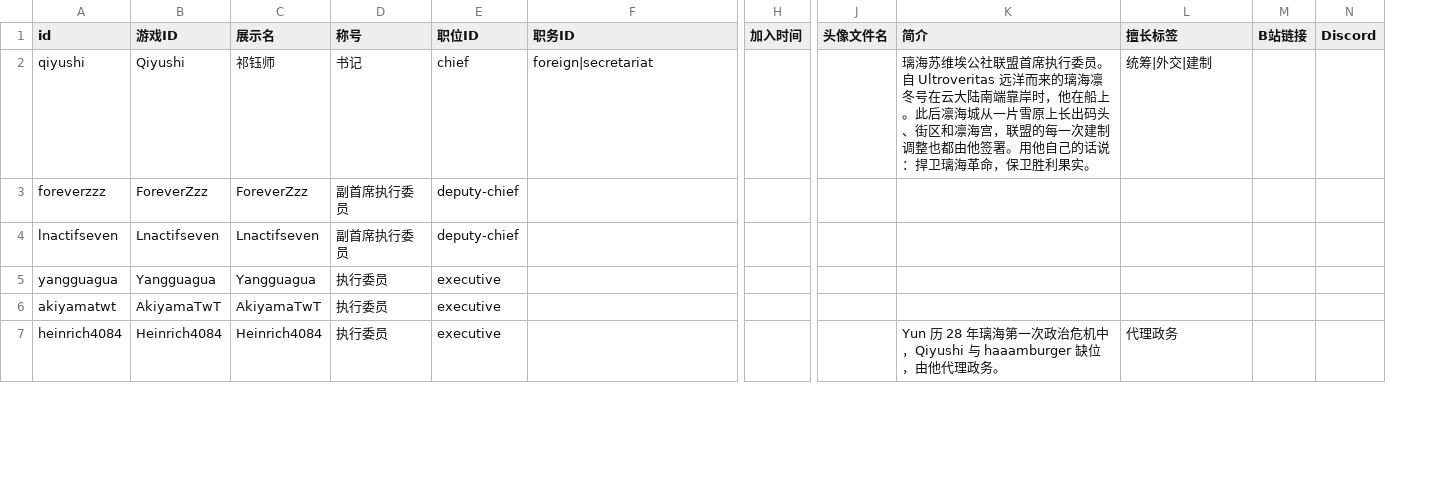
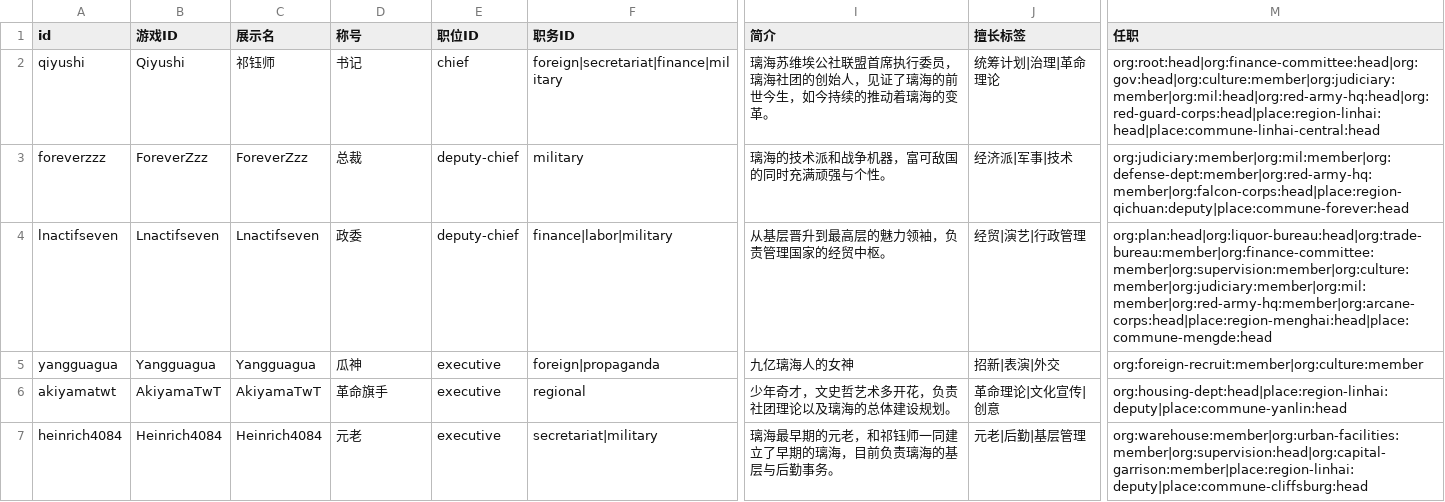
Before and after one commit to longyiyi1314/lihai-simmc, a CSV file: 录入模板/06-完整成员名录.csv, drawn as a sheet; only a part is shown, gaps mark what is left out; removed rows and columns are numbered as before the commit, all else as after; the diff covers the shown part only; the diff names each change by its address in the sheet, - before the commit and + after, or states it on an @@ line.

Commit message:
refactor: 数据层重构——places 合并地名 + appointments 统一任职 + portfolios 改名
- regions⊕territories 合并为 data/places.json（37 节点：行政级别 tier + 聚落规模 settlement 双正交属性；16 重叠合并、8 独有降 locality、5 独有 settlement:null）
- members 任职边表化 appointments[]（消除 orgIds/regionIds 与 memberIds/headMemberIds 双写，91 条边无丢失）；title→honorific、roleIds→portfolioIds；删 avatar/contacts/joinedAt 死字段
- roles.json→portfolios.json（删 leadMemberId、加 orgIds 牵头机构）；organizations.json 纯树化
- site.capital→capitalPlaceId、删 territoryGranted/territoryTotal；lore region.id→placeId（锚点 region-commune-mengde/region-commune-border），删除 normPlace 模糊匹配
- schema/loadData 重写：校验收敛为 3 组 14 项（补 rank.limit 名额、树 DFS 环检测、lore 外键）；membersOfRank/loreOfPlace 等新 API + memberIds/headMemberIds 兼容视图（Phase A 迁组件后移除）
- README/录入模板同步新口径；附 scripts/migrate-data.mjs 与 .refactor-report.md 迁移对照报告
- 验证：build 40 页 exit 0、URL 全不变、1249 引用 0 死链、dist 旧字段残留 0

```diff
--- a/录入模板/06-完整成员名录.csv
+++ b/录入模板/06-完整成员名录.csv
-column H (加入时间), empty
-column J (头像文件名), empty
-column M (B站链接), empty
-column N (Discord), empty
+column M (任职), rows 2-7: org:root:head|org:finance-committee:head|org:gov:head|org:culture:member|org:judiciary:member|org:mil:head|org:red-army-hq:head|org:red-guard-corps:head|place:region-linhai:head|place:commune-linhai-central:head | org:judiciary:member|org:mil:member|org:defense-dept:member|org:red-army-hq:member|org:falcon-corps:head|place:region-qichuan:deputy|place:commune-forever:head | org:plan:head|org:liquor-bureau:head|org:trade-bureau:member|org:finance-committee:member|org:supervision:member|org:culture:member|org:judiciary:member|org:mil:member|org:red-army-hq:member|org:arcane-corps:head|place:region-menghai:head|place:commune-mengde:head | org:foreign-recruit:member|org:culture:member | org:housing-dept:head|place:region-linhai:deputy|place:commune-yanlin:head | org:warehouse:member|org:urban-facilities:member|org:supervision:head|org:capital-garrison:member|place:region-linhai:deputy|place:commune-cliffsburg:head
-F2 (职务ID): foreign|secretariat
+F2 (职务ID): foreign|secretariat|finance|military
-I2 (简介): …执行委员。自 Ultroveritas 远洋而来的璃海凛冬号在云大陆南端靠岸时，他在船上。此后凛海城从一片雪原上长出码头、街区和凛海宫，联盟的每一次建制调整也都由他签署。用他自己的话说：捍卫璃海革命，保卫胜利果实。
+I2 (简介): …执行委员，璃海社团的创始人，见证了璃海的前世今生，如今持续的推动着璃海的变革。
-J2 (擅长标签): 统筹|外交|建制
+J2 (擅长标签): 统筹计划|治理|革命理论
-D3 (称号): 副首席执行委员
+D3 (称号): 总裁
-F3 (职务ID): (empty)
+F3 (职务ID): military
-I3 (简介): (empty)
+I3 (简介): 璃海的技术派和战争机器，富可敌国的同时充满顽强与个性。
-J3 (擅长标签): (empty)
+J3 (擅长标签): 经济派|军事|技术
-D4 (称号): 副首席执行委员
+D4 (称号): 政委
-F4 (职务ID): (empty)
+F4 (职务ID): finance|labor|military
-I4 (简介): (empty)
+I4 (简介): 从基层晋升到最高层的魅力领袖，负责管理国家的经贸中枢。
-J4 (擅长标签): (empty)
+J4 (擅长标签): 经贸|演艺|行政管理
-D5 (称号): 执行委员
+D5 (称号): 瓜神
-F5 (职务ID): (empty)
+F5 (职务ID): foreign|propaganda
-I5 (简介): (empty)
+I5 (简介): 九亿璃海人的女神
-J5 (擅长标签): (empty)
+J5 (擅长标签): 招新|表演|外交
-D6 (称号): 执行委员
+D6 (称号): 革命旗手
-F6 (职务ID): (empty)
+F6 (职务ID): regional
-I6 (简介): (empty)
+I6 (简介): 少年奇才，文史哲艺术多开花，负责社团理论以及璃海的总体建设规划。
-J6 (擅长标签): (empty)
+J6 (擅长标签): 革命理论|文化宣传|创意
-D7 (称号): 执行委员
+D7 (称号): 元老
-F7 (职务ID): (empty)
+F7 (职务ID): secretariat|military
-I7 (简介): Yun 历 28 年璃海第一次政治危机中，Qiyushi 与 haaamburger 缺位，由他代理政务。
+I7 (简介): 璃海最早期的元老，和祁钰师一同建立了早期的璃海，目前负责璃海的基层与后勤事务。
-J7 (擅长标签): 代理政务
+J7 (擅长标签): 元老|后勤|基层管理
```
Also changed, not shown: 7 added rows and 84 edited cells elsewhere in this file, 录入模板/02-成员名单.csv, 录入模板/04-职务分工.csv, 18 other files.
